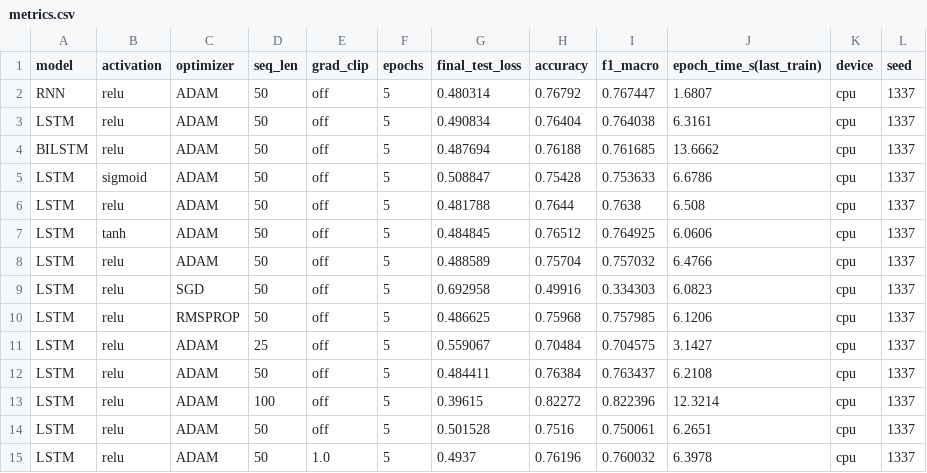
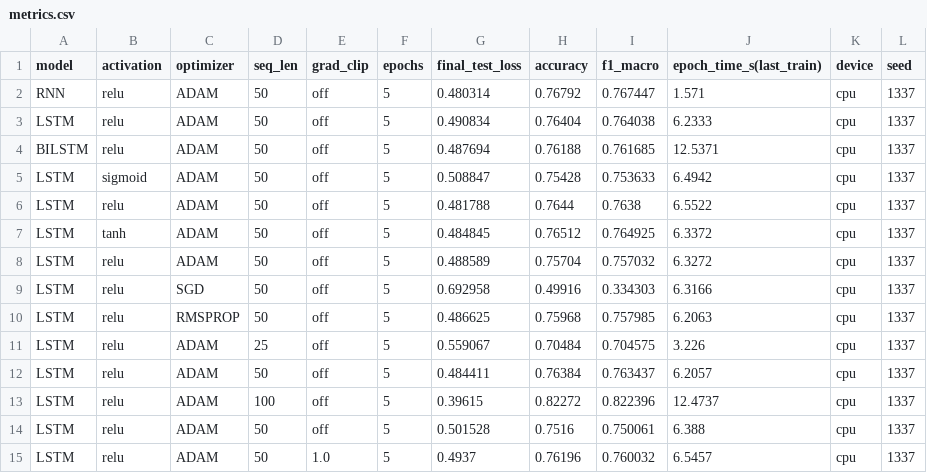
Before and after one commit to Ay2012/HW3, a CSV file: results/metrics.csv, drawn as a sheet.

Commit message:
HW3: preprocessing, models, results, plots, report-final

```diff
--- a/results/metrics.csv
+++ b/results/metrics.csv
@@ -1,15 +1,15 @@
 model,activation,optimizer,seq_len,grad_clip,epochs,final_test_loss,accuracy,f1_macro,epoch_time_s(last_train),device,seed
-RNN,relu,ADAM,50,off,5,0.480314,0.76792,0.767447,1.6807,cpu,1337
-LSTM,relu,ADAM,50,off,5,0.490834,0.76404,0.764038,6.3161,cpu,1337
-BILSTM,relu,ADAM,50,off,5,0.487694,0.76188,0.761685,13.6662,cpu,1337
-LSTM,sigmoid,ADAM,50,off,5,0.508847,0.75428,0.753633,6.6786,cpu,1337
-LSTM,relu,ADAM,50,off,5,0.481788,0.7644,0.7638,6.508,cpu,1337
-LSTM,tanh,ADAM,50,off,5,0.484845,0.76512,0.764925,6.0606,cpu,1337
-LSTM,relu,ADAM,50,off,5,0.488589,0.75704,0.757032,6.4766,cpu,1337
-LSTM,relu,SGD,50,off,5,0.692958,0.49916,0.334303,6.0823,cpu,1337
-LSTM,relu,RMSPROP,50,off,5,0.486625,0.75968,0.757985,6.1206,cpu,1337
-LSTM,relu,ADAM,25,off,5,0.559067,0.70484,0.704575,3.1427,cpu,1337
-LSTM,relu,ADAM,50,off,5,0.484411,0.76384,0.763437,6.2108,cpu,1337
-LSTM,relu,ADAM,100,off,5,0.39615,0.82272,0.822396,12.3214,cpu,1337
-LSTM,relu,ADAM,50,off,5,0.501528,0.7516,0.750061,6.2651,cpu,1337
-LSTM,relu,ADAM,50,1.0,5,0.4937,0.76196,0.760032,6.3978,cpu,1337
+RNN,relu,ADAM,50,off,5,0.480314,0.76792,0.767447,1.571,cpu,1337
+LSTM,relu,ADAM,50,off,5,0.490834,0.76404,0.764038,6.2333,cpu,1337
+BILSTM,relu,ADAM,50,off,5,0.487694,0.76188,0.761685,12.5371,cpu,1337
+LSTM,sigmoid,ADAM,50,off,5,0.508847,0.75428,0.753633,6.4942,cpu,1337
+LSTM,relu,ADAM,50,off,5,0.481788,0.7644,0.7638,6.5522,cpu,1337
+LSTM,tanh,ADAM,50,off,5,0.484845,0.76512,0.764925,6.3372,cpu,1337
+LSTM,relu,ADAM,50,off,5,0.488589,0.75704,0.757032,6.3272,cpu,1337
+LSTM,relu,SGD,50,off,5,0.692958,0.49916,0.334303,6.3166,cpu,1337
+LSTM,relu,RMSPROP,50,off,5,0.486625,0.75968,0.757985,6.2063,cpu,1337
+LSTM,relu,ADAM,25,off,5,0.559067,0.70484,0.704575,3.226,cpu,1337
+LSTM,relu,ADAM,50,off,5,0.484411,0.76384,0.763437,6.2057,cpu,1337
+LSTM,relu,ADAM,100,off,5,0.39615,0.82272,0.822396,12.4737,cpu,1337
+LSTM,relu,ADAM,50,off,5,0.501528,0.7516,0.750061,6.388,cpu,1337
+LSTM,relu,ADAM,50,1.0,5,0.4937,0.76196,0.760032,6.5457,cpu,1337
```
Also changed, not shown: 5 other files.
